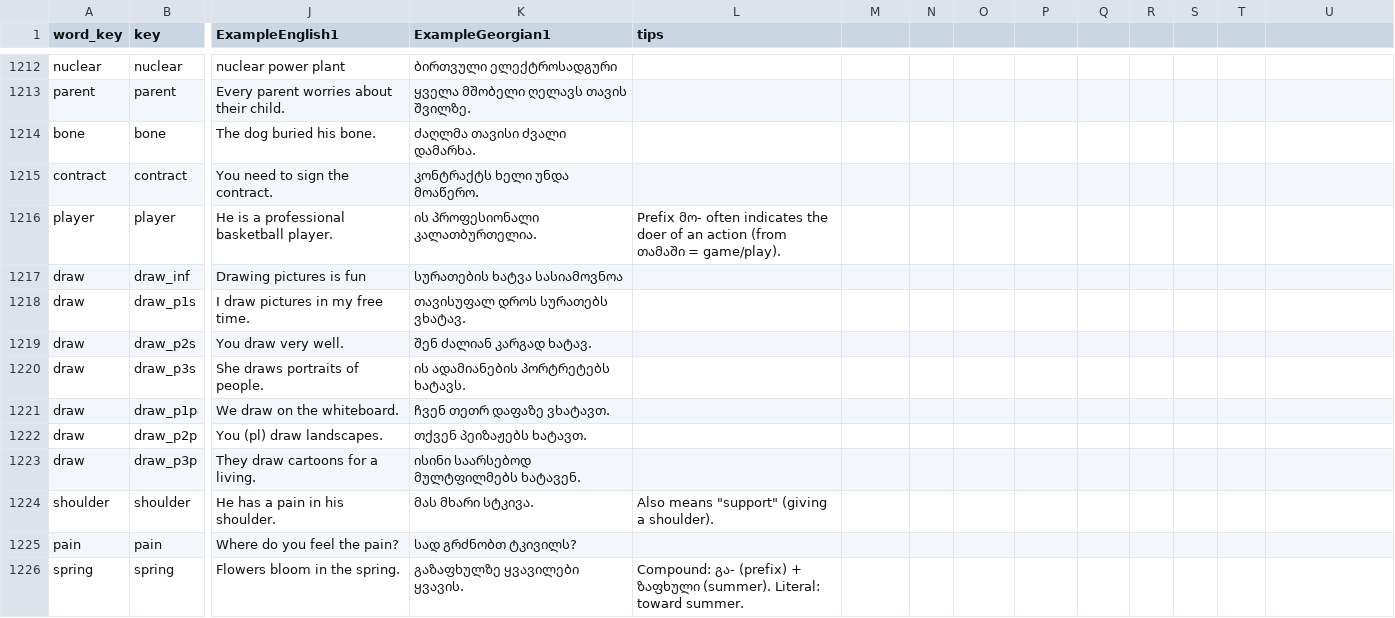
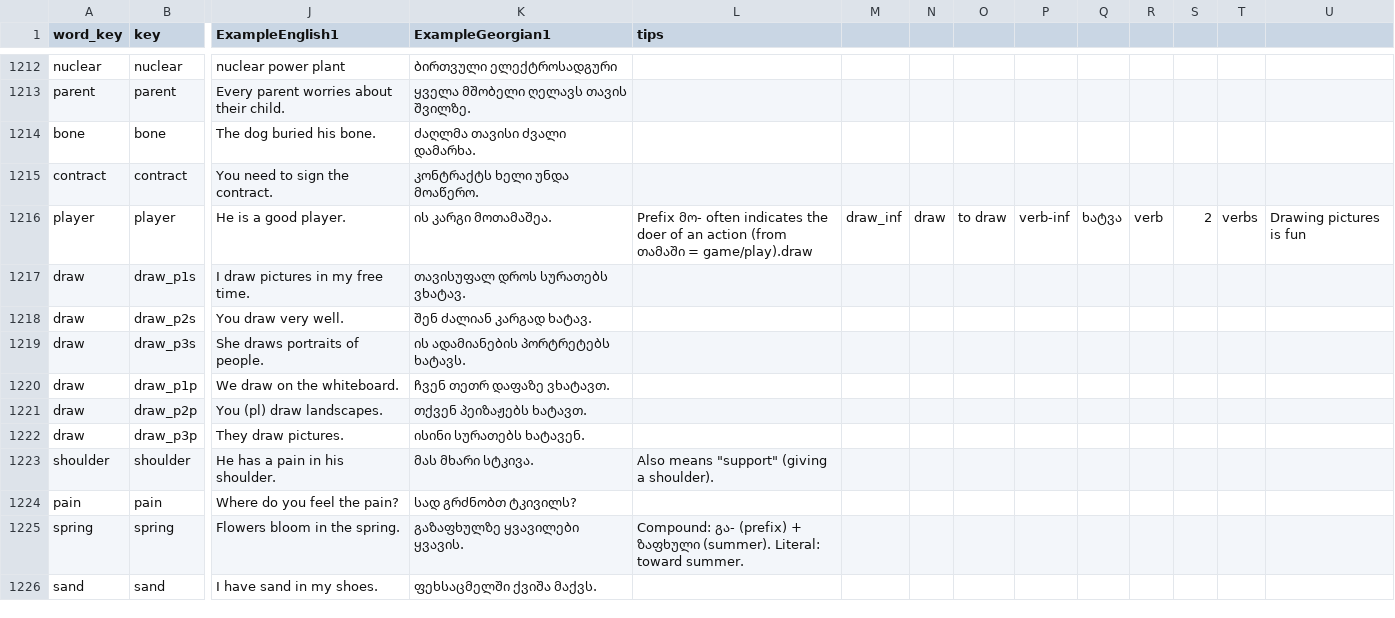
Before and after one commit to MarkMote/learn-georgian, a CSV file: public/words.csv, drawn as a sheet; only a part is shown, gaps mark what is left out; the shorter side is filled out with more unchanged rows; removed rows and columns are numbered as before the commit, all else as after; rows hold the shown columns only; the diff covers the shown part only; the diff names each change by its address in the sheet, - before the commit and + after, or states it on an @@ line.

```diff
--- a/public/words.csv
+++ b/public/words.csv
-J1216 (ExampleEnglish1): He is a professional basketball player.
+J1216 (ExampleEnglish1): He is a good player.
-K1216 (ExampleGeorgian1): ის პროფესიონალი კალათბურთელია.
+K1216 (ExampleGeorgian1): ის კარგი მოთამაშეა.
-L1216 (tips): …თამაში = game/play).
+L1216 (tips): …თამაში = game/play).draw
-M1216: (empty)
+M1216: draw_inf
-N1216: (empty)
+N1216: draw
-O1216: (empty)
+O1216: to draw
-P1216: (empty)
+P1216: verb-inf
-Q1216: (empty)
+Q1216: ხატვა
-R1216: (empty)
+R1216: verb
-S1216: (empty)
+S1216: 2
-T1216: (empty)
+T1216: verbs
-U1216: (empty)
+U1216: Drawing pictures is fun
-row 1217: draw | draw_inf | Drawing pictures is fun | სურათების ხატვა სასიამოვნოა
-J1222 (ExampleEnglish1): They draw cartoons for a living.
+J1222 (ExampleEnglish1): They draw pictures.
-K1222 (ExampleGeorgian1): ისინი საარსებოდ მულტფილმებს ხატავენ.
+K1222 (ExampleGeorgian1): ისინი სურათებს ხატავენ.
```
Also changed, not shown: 1 edited cell elsewhere in this file, 17 other files.
